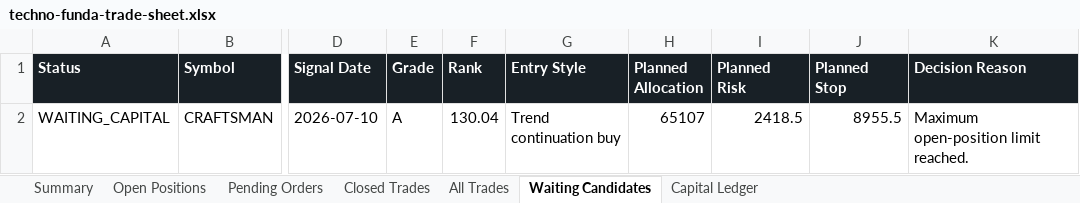
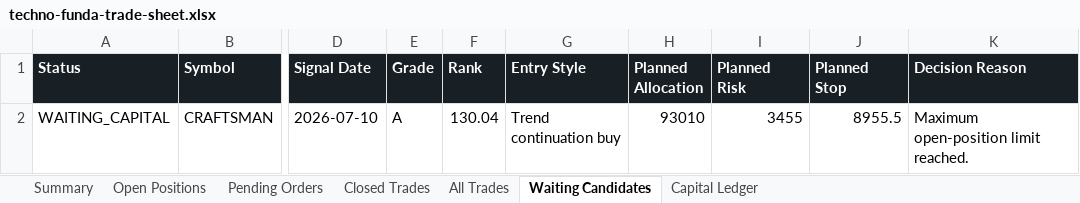
Before and after one commit to smit5927/techno-funda-screener, an Excel workbook: data/techno-funda-trade-sheet.xlsx, sheet Waiting Candidates, drawn as a sheet; only a part is shown, gaps mark what is left out; values as stored, in another font and other column widths than the file's, no borders; the diff names each change by its address in the sheet, - before the commit and + after, or states it on an @@ line.

```diff
--- a/data/techno-funda-trade-sheet.xlsx (sheet Waiting Candidates)
+++ b/data/techno-funda-trade-sheet.xlsx (sheet Waiting Candidates)
-H2 (Planned Allocation): 65107
+H2 (Planned Allocation): 93010
-I2 (Planned Risk): 2418.5
+I2 (Planned Risk): 3455
```
Also changed, not shown: sheet Summary, sheet Open Positions, sheet All Trades, 3 other files.
